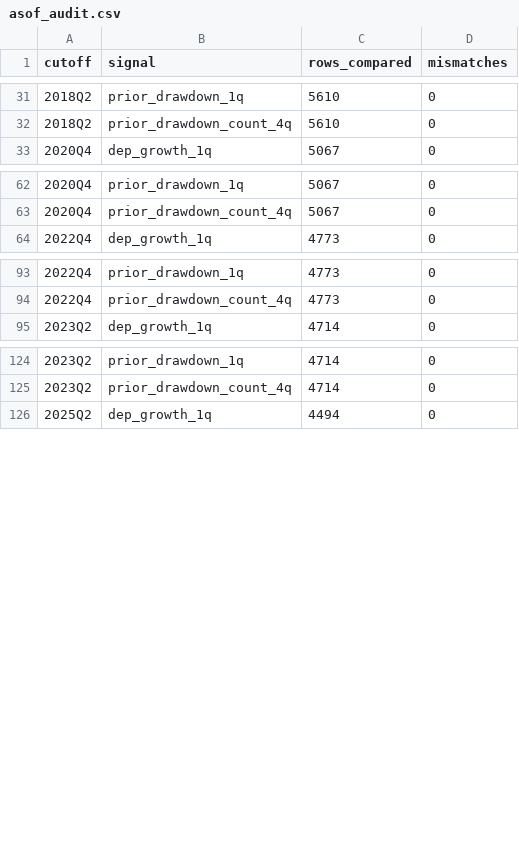
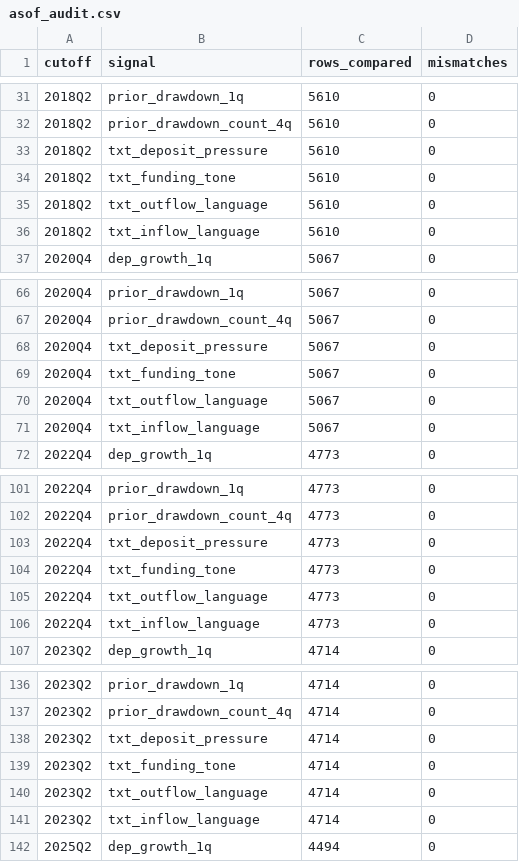
Before and after one commit to lgoyal6/flightrisk, a CSV file: reports/asof_audit.csv, drawn as a sheet; only a part is shown, gaps mark what is left out; the diff covers the shown part only; the diff names each change by its address in the sheet, - before the commit and + after, or states it on an @@ line.

```diff
--- a/reports/asof_audit.csv
+++ b/reports/asof_audit.csv
+row 33: 2018Q2 | txt_deposit_pressure | 5610 | 0
+row 34: 2018Q2 | txt_funding_tone | 5610 | 0
+row 35: 2018Q2 | txt_outflow_language | 5610 | 0
+row 36: 2018Q2 | txt_inflow_language | 5610 | 0
+row 68: 2020Q4 | txt_deposit_pressure | 5067 | 0
+row 69: 2020Q4 | txt_funding_tone | 5067 | 0
+row 70: 2020Q4 | txt_outflow_language | 5067 | 0
+row 71: 2020Q4 | txt_inflow_language | 5067 | 0
+row 103: 2022Q4 | txt_deposit_pressure | 4773 | 0
+row 104: 2022Q4 | txt_funding_tone | 4773 | 0
+row 105: 2022Q4 | txt_outflow_language | 4773 | 0
+row 106: 2022Q4 | txt_inflow_language | 4773 | 0
+row 138: 2023Q2 | txt_deposit_pressure | 4714 | 0
+row 139: 2023Q2 | txt_funding_tone | 4714 | 0
+row 140: 2023Q2 | txt_outflow_language | 4714 | 0
+row 141: 2023Q2 | txt_inflow_language | 4714 | 0
```
Also changed, not shown: 4 added rows elsewhere in this file, reports/ablations.csv, 44 other files.
